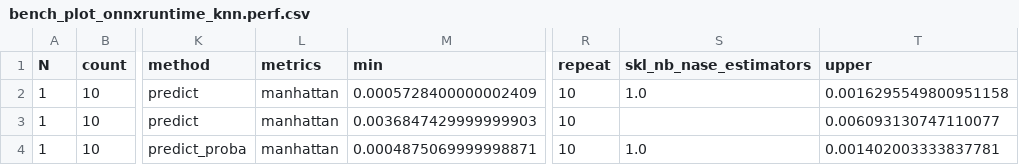
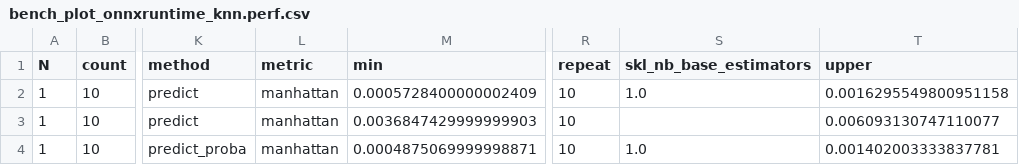
Before and after one commit to sdpython/_benchmarks, a CSV file: onnx/results/bench_plot_onnxruntime_knn.perf.csv, drawn as a sheet; only a part is shown, gaps mark what is left out; the diff names each change by its address in the sheet, - before the commit and + after, or states it on an @@ line.

Commit message:
update benchmarks

```diff
--- a/onnx/results/bench_plot_onnxruntime_knn.perf.csv
+++ b/onnx/results/bench_plot_onnxruntime_knn.perf.csv
-L1: metrics
+L1: metric
-S1: skl_nb_nase_estimators
+S1: skl_nb_base_estimators
```
Also changed, not shown: onnx/results/bench_plot_onnxruntime_decision_tree.perf.csv, onnx/results/bench_plot_onnxruntime_logreg.perf.csv, 5 other files.
